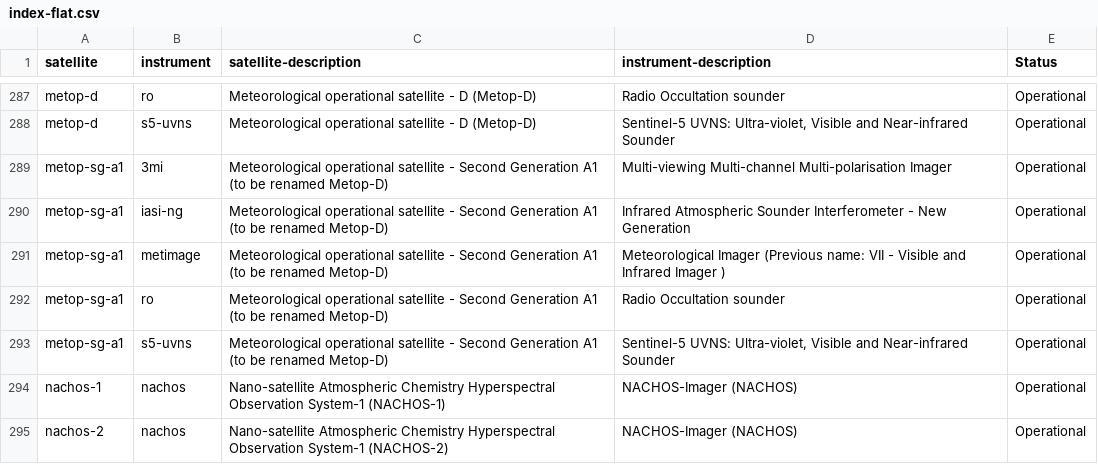
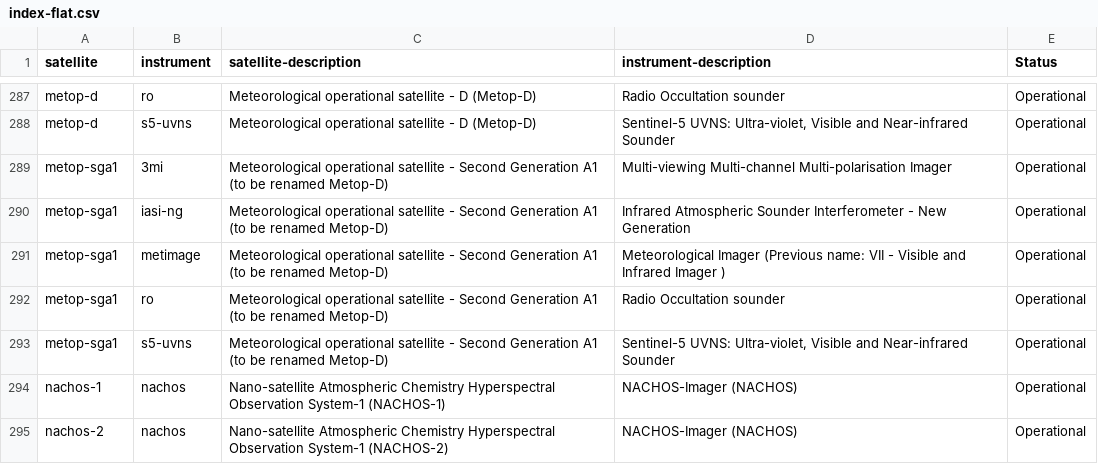
Before and after one commit to wmo-im/wis2-topic-hierarchy, a CSV file: topic-hierarchy/earth-system-discipline/weather/space-based-observations/index-flat.csv, drawn as a sheet; only a part is shown, gaps mark what is left out.

Commit message:
change notation

```diff
--- a/topic-hierarchy/earth-system-discipline/weather/space-based-observations/index-flat.csv
+++ b/topic-hierarchy/earth-system-discipline/weather/space-based-observations/index-flat.csv
@@ -288,7 +288,7 @@ metop-d,ro,Meteorological operational satellite - D (Metop-D),Radio Occultation
 metop-d,s5-uvns,Meteorological operational satellite - D (Metop-D),"Sentinel-5 UVNS: Ultra-violet, Visible and Near-infrared Sounder",Operational
-metop-sg-a1,3mi,Meteorological operational satellite - Second Generation A1 (to be renamed Metop-D),Multi-viewing Multi-channel Multi-polarisation Imager,Operational
-metop-sg-a1,iasi-ng,Meteorological operational satellite - Second Generation A1 (to be renamed Metop-D),Infrared Atmospheric Sounder Interferometer - New Generation,Operational
-metop-sg-a1,metimage,Meteorological operational satellite - Second Generation A1 (to be renamed Metop-D),Meteorological Imager (Previous name: VII - Visible and Infrared Imager ),Operational
-metop-sg-a1,ro,Meteorological operational satellite - Second Generation A1 (to be renamed Metop-D),Radio Occultation sounder,Operational
-metop-sg-a1,s5-uvns,Meteorological operational satellite - Second Generation A1 (to be renamed Metop-D),"Sentinel-5 UVNS: Ultra-violet, Visible and Near-infrared Sounder",Operational
+metop-sga1,3mi,Meteorological operational satellite - Second Generation A1 (to be renamed Metop-D),Multi-viewing Multi-channel Multi-polarisation Imager,Operational
+metop-sga1,iasi-ng,Meteorological operational satellite - Second Generation A1 (to be renamed Metop-D),Infrared Atmospheric Sounder Interferometer - New Generation,Operational
+metop-sga1,metimage,Meteorological operational satellite - Second Generation A1 (to be renamed Metop-D),Meteorological Imager (Previous name: VII - Visible and Infrared Imager ),Operational
+metop-sga1,ro,Meteorological operational satellite - Second Generation A1 (to be renamed Metop-D),Radio Occultation sounder,Operational
+metop-sga1,s5-uvns,Meteorological operational satellite - Second Generation A1 (to be renamed Metop-D),"Sentinel-5 UVNS: Ultra-violet, Visible and Near-infrared Sounder",Operational
 nachos-1,nachos,Nano-satellite Atmospheric Chemistry Hyperspectral Observation System-1 (NACHOS-1),NACHOS-Imager (NACHOS),Operational
```
